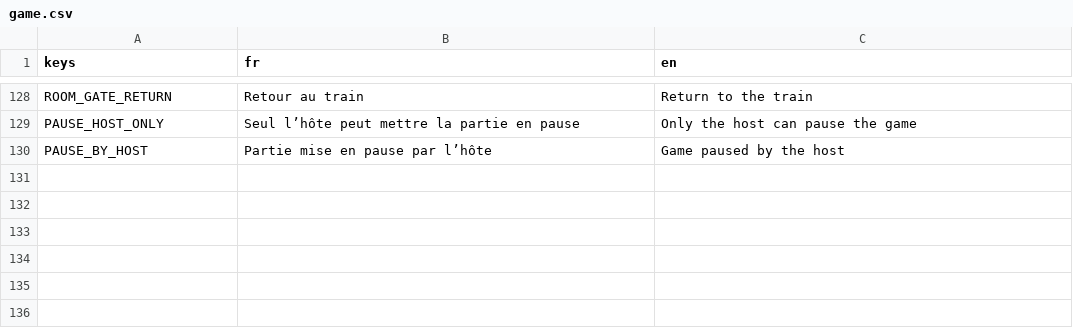
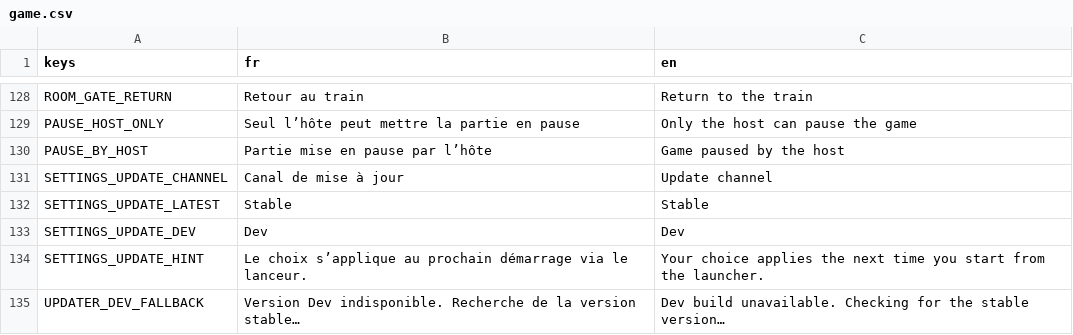
Before and after one commit to NicolasFerec/le-dernier-train, a CSV file: locale/game.csv, drawn as a sheet; only a part is shown, gaps mark what is left out; the diff names each change by its address in the sheet, - before the commit and + after, or states it on an @@ line.

Commit message:
Add Stable and Dev update channels

```diff
--- a/locale/game.csv
+++ b/locale/game.csv
+row 131: SETTINGS_UPDATE_CHANNEL | Canal de mise à jour | Update channel
+row 132: SETTINGS_UPDATE_LATEST | Stable | Stable
+row 133: SETTINGS_UPDATE_DEV | Dev | Dev
+row 134: SETTINGS_UPDATE_HINT | Le choix s’applique au prochain démarrage via le lanceur. | Your choice applies the next time you start from the launcher.
+row 135: UPDATER_DEV_FALLBACK | Version Dev indisponible. Recherche de la version stable… | Dev build unavailable. Checking for the stable version…
```
Also changed, not shown: 10 other files.
